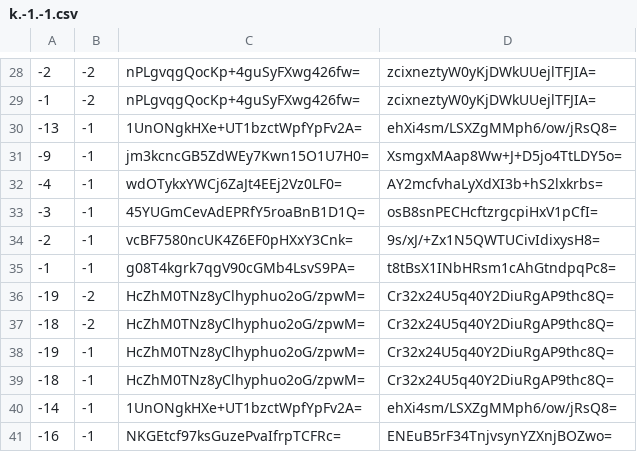
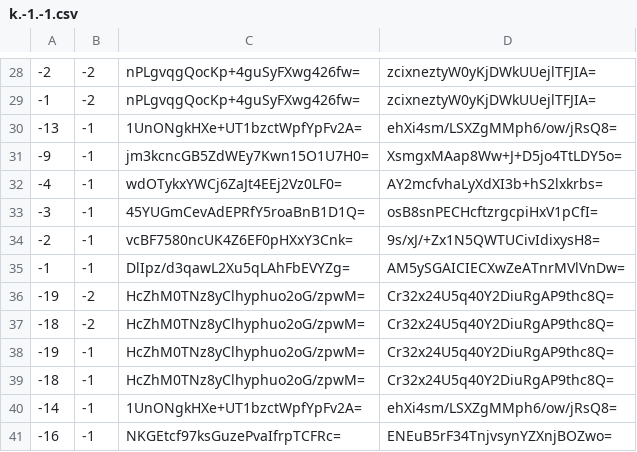
Before and after one commit to mochimochiomochi/mochicraftmap2, a CSV file: nether/tiles/zoom.-1/metadata/k.-1.-1.csv, drawn as a sheet; only a part is shown, gaps mark what is left out.

```diff
--- a/nether/tiles/zoom.-1/metadata/k.-1.-1.csv
+++ b/nether/tiles/zoom.-1/metadata/k.-1.-1.csv
@@ -34,3 +34,3 @@
 -2,-1,vcBF7580ncUK4Z6EF0pHXxY3Cnk=,9s/xJ/+Zx1N5QWTUCivIdixysH8=
--1,-1,g08T4kgrk7qgV90cGMb4LsvS9PA=,t8tBsX1INbHRsm1cAhGtndpqPc8=
+-1,-1,DlIpz/d3qawL2Xu5qLAhFbEVYZg=,AM5ySGAICIECXwZeATnrMVlVnDw=
 -19,-2,HcZhM0TNz8yClhyphuo2oG/zpwM=,Cr32x24U5q40Y2DiuRgAP9thc8Q=
```
Also changed, not shown: nether/tiles/zoom.-1/metadata/k.-1.0.csv, nether/tiles/zoom.-1/metadata/k.0.-1.csv, 46 other files.
